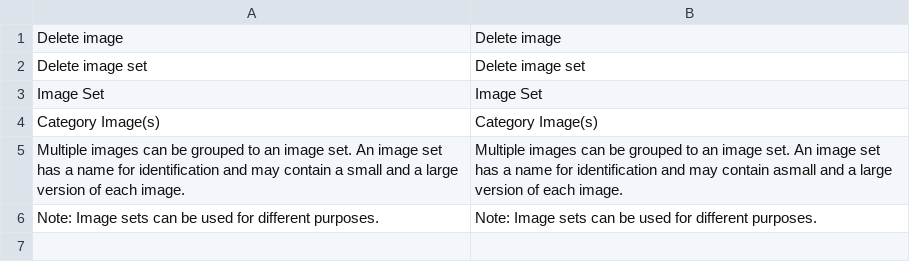
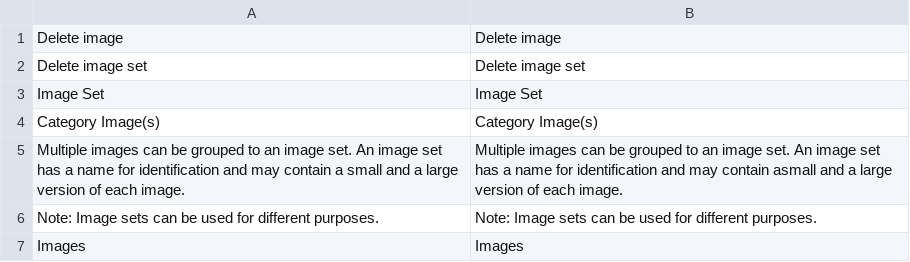
Before and after one commit to spryker/category-image-gui, a CSV file: data/translation/Zed/en_US.csv, drawn as a sheet; the diff names each change by its address in the sheet, - before the commit and + after, or states it on an @@ line.

```diff
--- a/data/translation/Zed/en_US.csv
+++ b/data/translation/Zed/en_US.csv
+row 7: Images | Images
```
Also changed, not shown: data/translation/Zed/de_DE.csv, 1 other file.
